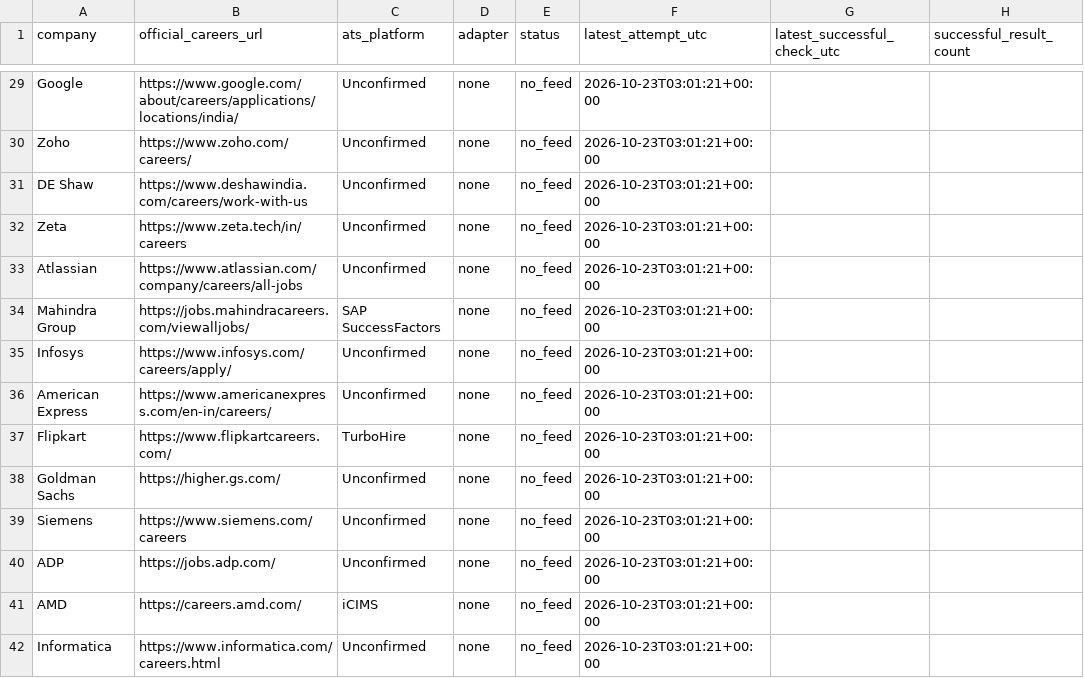
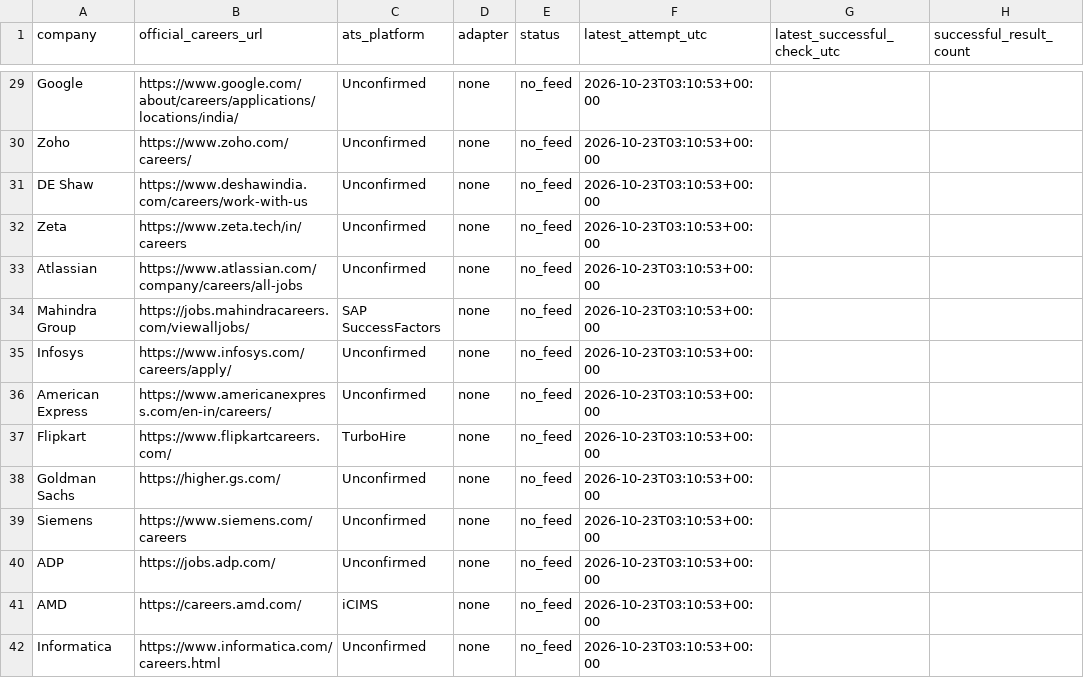
Before and after one commit to tarunkrishna13579-hash/Alerts, a CSV file: state/source_coverage.csv, drawn as a sheet; only a part is shown, gaps mark what is left out; the diff covers the shown part only; the diff names each change by its address in the sheet, - before the commit and + after, or states it on an @@ line.

```diff
--- a/state/source_coverage.csv
+++ b/state/source_coverage.csv
-F29:F42 (latest_attempt_utc): 2026-10-23T03:01:21+00:00
+F29:F42 (latest_attempt_utc): 2026-10-23T03:10:53+00:00
```
Also changed, not shown: 135 edited cells elsewhere in this file, 1 other file.
